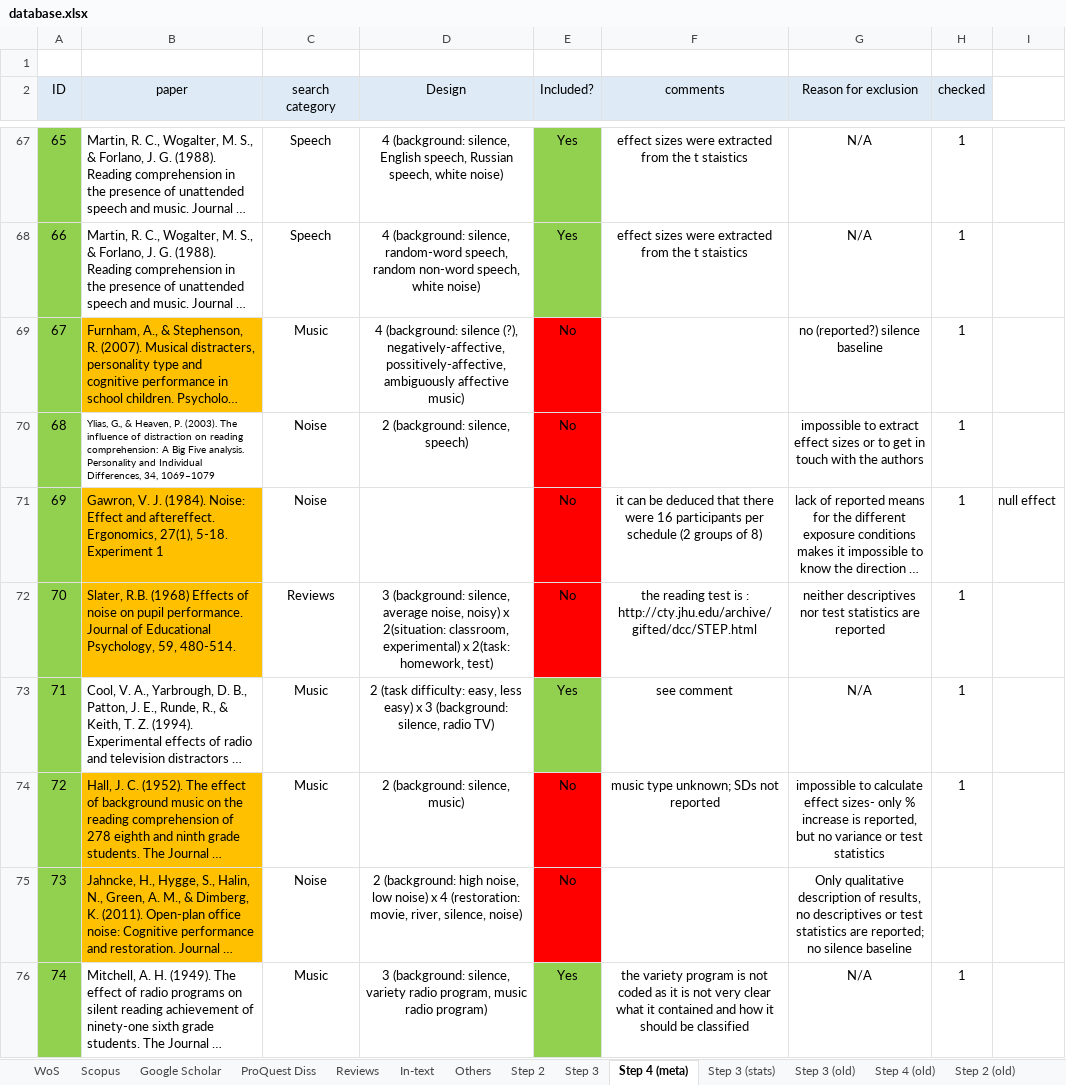
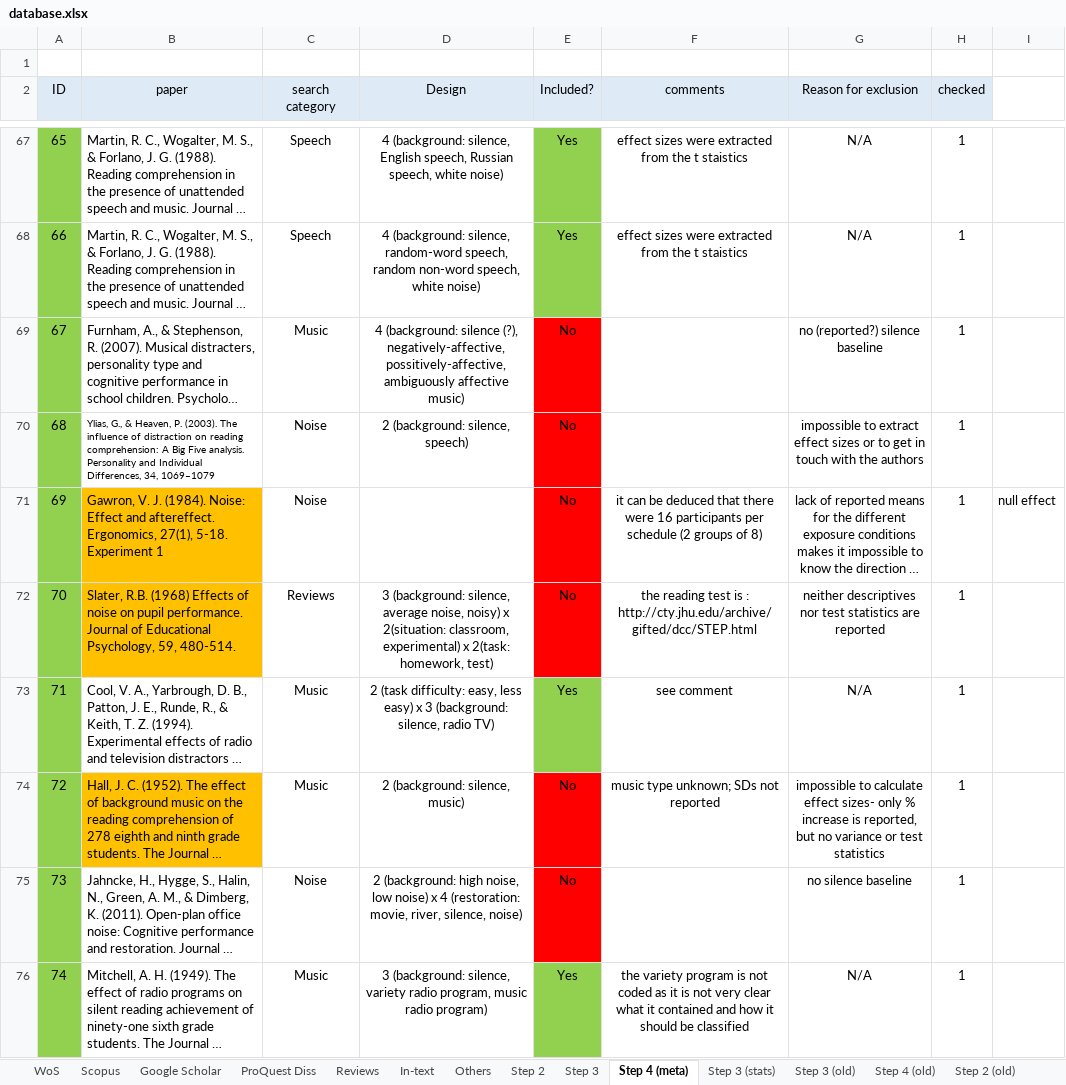
Before and after one commit to martin-vasilev/reading_sounds, an Excel workbook: Literature_search/database.xlsx, sheet Step 4 (meta), drawn as a sheet; only a part is shown, gaps mark what is left out; long unchanged cells end in …; values as stored, in another font and other column widths than the file's, no borders; the diff names each change by its address in the sheet, - before the commit and + after, or states it on an @@ line.

```diff
--- a/Literature_search/database.xlsx (sheet Step 4 (meta))
+++ b/Literature_search/database.xlsx (sheet Step 4 (meta))
-B69 fill: #FFC000
+B69 fill: none
-B75 fill: #FFC000
+B75 fill: none
-G75 (Reason for exclusion): Only qualitative description of results, no descriptives or test statistics are reported; no silence…
+G75 (Reason for exclusion): no silence…
-H75 (checked): (empty)
+H75 (checked): 1
```
Also changed, not shown: Literature_search/2016-2017.xlsx, 6 other files.
